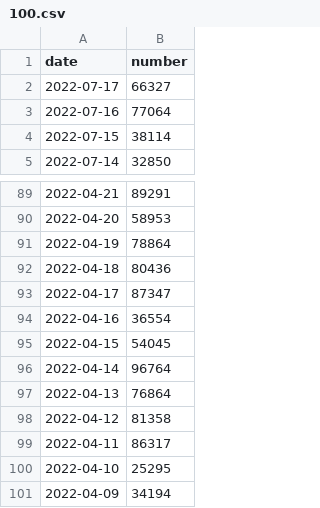
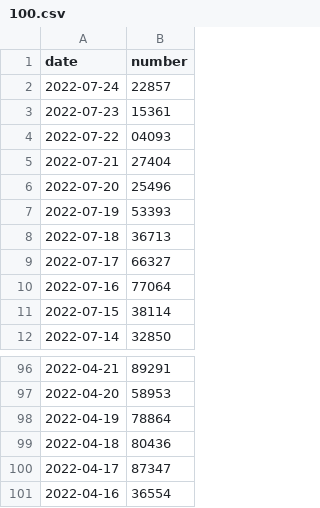
Before and after one commit to theanhtran372000/LotteryDataAnalysis, a CSV file: results/100.csv, drawn as a sheet; only a part is shown, gaps mark what is left out; removed rows and columns are numbered as before the commit, all else as after; the diff names each change by its address in the sheet, - before the commit and + after, or states it on an @@ line.

```diff
--- a/results/100.csv
+++ b/results/100.csv
+row 2: 2022-07-24 | 22857
+row 3: 2022-07-23 | 15361
+row 4: 2022-07-22 | 04093
+row 5: 2022-07-21 | 27404
+row 6: 2022-07-20 | 25496
+row 7: 2022-07-19 | 53393
+row 8: 2022-07-18 | 36713
-row 95: 2022-04-15 | 54045
-row 96: 2022-04-14 | 96764
-row 97: 2022-04-13 | 76864
-row 98: 2022-04-12 | 81358
-row 99: 2022-04-11 | 86317
-row 100: 2022-04-10 | 25295
-row 101: 2022-04-09 | 34194
```
Also changed, not shown: results/2digit.csv, results/3digit.csv, 1 other file.
